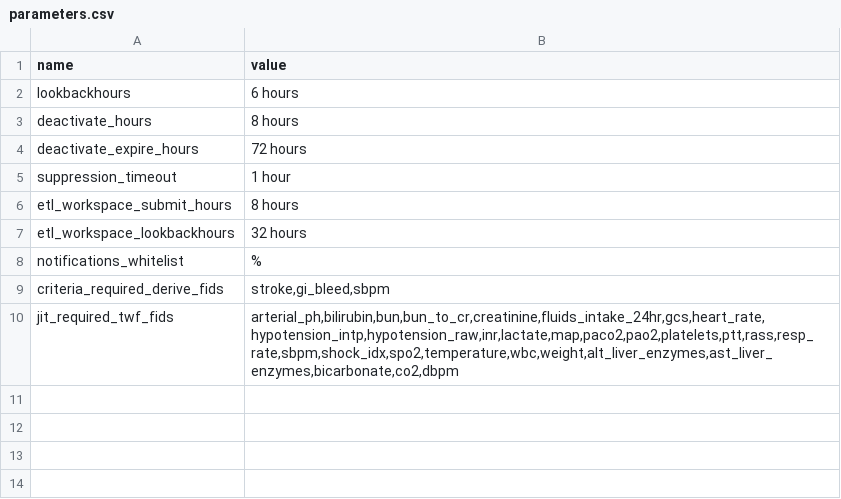
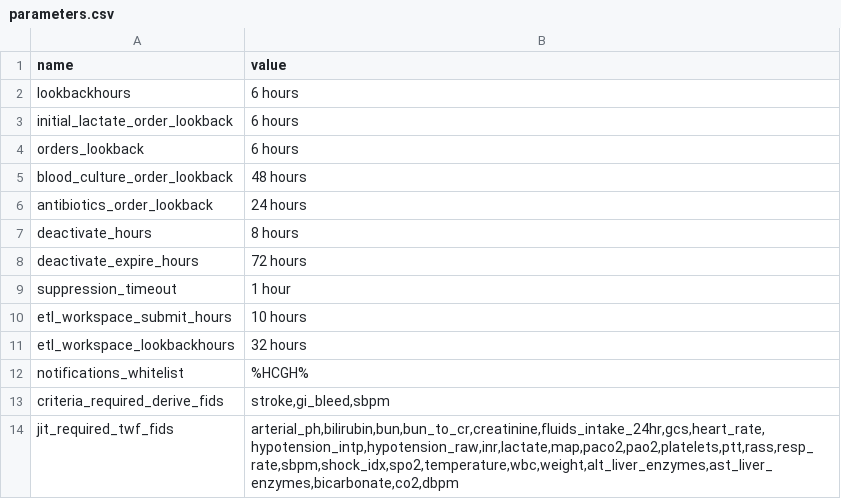
Before and after one commit to cloud-cds/cds-stack, a CSV file: db/ops/parameters.csv, drawn as a sheet.

```diff
--- a/db/ops/parameters.csv
+++ b/db/ops/parameters.csv
@@ -2,2 +2,6 @@ name,value
 lookbackhours,6 hours
+initial_lactate_order_lookback,6 hours
+orders_lookback,6 hours
+blood_culture_order_lookback,48 hours
+antibiotics_order_lookback,24 hours
 deactivate_hours,8 hours
@@ -5,5 +9,5 @@ deactivate_expire_hours,72 hours
 suppression_timeout,1 hour
-etl_workspace_submit_hours,8 hours
+etl_workspace_submit_hours,10 hours
 etl_workspace_lookbackhours,32 hours
-notifications_whitelist,%
+notifications_whitelist,%HCGH%
 criteria_required_derive_fids,"stroke,gi_bleed,sbpm"
```
Also changed, not shown: db/CDM_Feature.csv, 4 other files.
